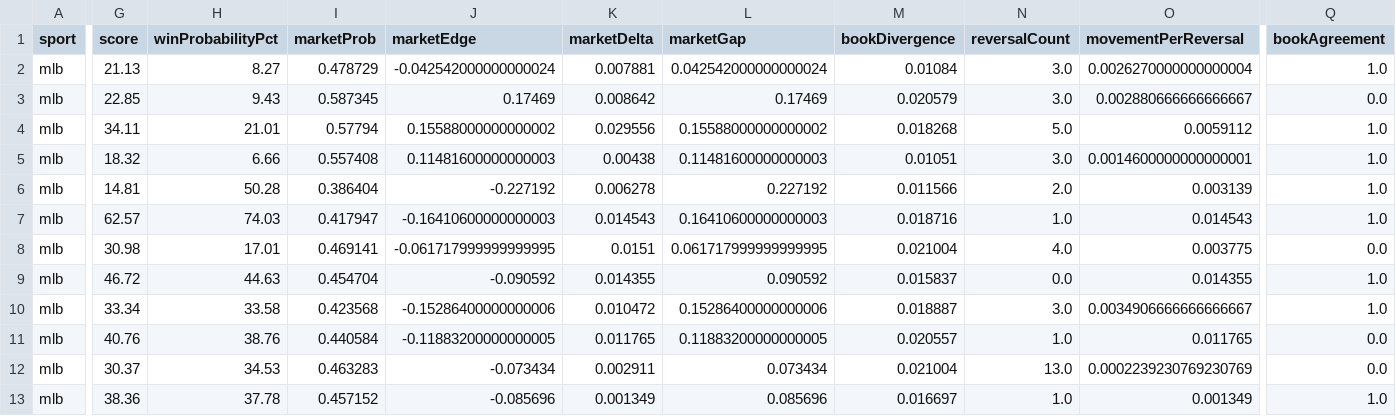
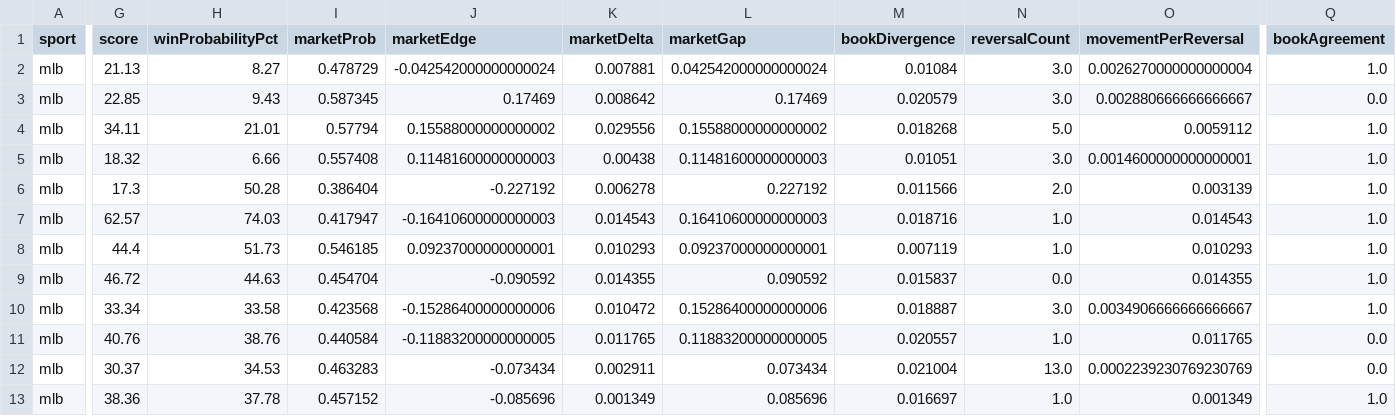
Before and after one commit to KirtKurt/parlay-platform, a CSV file: runtime_reports/mlb_ml_training_dataset_latest.csv, drawn as a sheet; only a part is shown, gaps mark what is left out; the diff covers the shown part only; the diff names each change by its address in the sheet, - before the commit and + after, or states it on an @@ line.

```diff
--- a/runtime_reports/mlb_ml_training_dataset_latest.csv
+++ b/runtime_reports/mlb_ml_training_dataset_latest.csv
-G6 (score): 14.81
+G6 (score): 17.3
-G8 (score): 30.98
+G8 (score): 44.4
-H8 (winProbabilityPct): 17.01
+H8 (winProbabilityPct): 51.73
-I8 (marketProb): 0.469141
+I8 (marketProb): 0.546185
-J8 (marketEdge): -0.061717999999999995
+J8 (marketEdge): 0.09237000000000001
-K8 (marketDelta): 0.0151
+K8 (marketDelta): 0.010293
-L8 (marketGap): 0.061717999999999995
+L8 (marketGap): 0.09237000000000001
-M8 (bookDivergence): 0.021004
+M8 (bookDivergence): 0.007119
-N8 (reversalCount): 4.0
+N8 (reversalCount): 1.0
-O8 (movementPerReversal): 0.003775
+O8 (movementPerReversal): 0.010293
-Q8 (bookAgreement): 0.0
+Q8 (bookAgreement): 1.0
```
Also changed, not shown: 3 edited cells elsewhere in this file, 1 other file.
